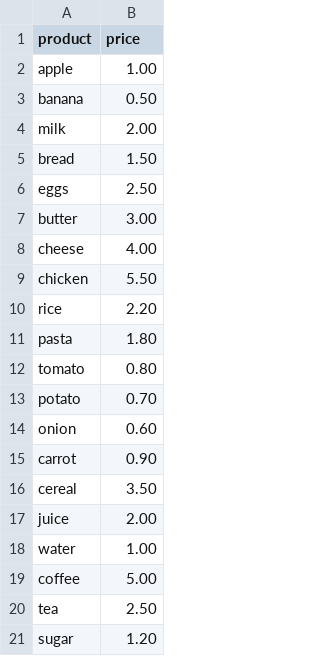
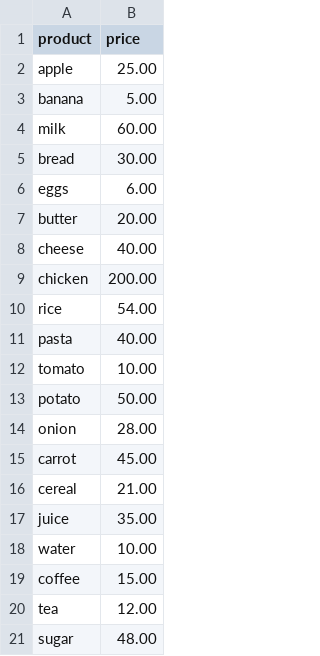
Before and after one commit to ajayvinukonda-ofc/shopping_agent, a CSV file: products.csv, drawn as a sheet.

Commit message:
Initial commit: FastAPI shopping agent

```diff
--- a/products.csv
+++ b/products.csv
@@ -1,21 +1,21 @@
 product,price
-apple,1.00
-banana,0.50
-milk,2.00
-bread,1.50
-eggs,2.50
-butter,3.00
-cheese,4.00
-chicken,5.50
-rice,2.20
-pasta,1.80
-tomato,0.80
-potato,0.70
-onion,0.60
-carrot,0.90
-cereal,3.50
-juice,2.00
-water,1.00
-coffee,5.00
-tea,2.50
-sugar,1.20
+apple,25.00
+banana,5.00
+milk,60.00
+bread,30.00
+eggs,6.00
+butter,20.00
+cheese,40.00
+chicken,200.00
+rice,54.00
+pasta,40.00
+tomato,10.00
+potato,50.00
+onion,28.00
+carrot,45.00
+cereal,21.00
+juice,35.00
+water,10.00
+coffee,15.00
+tea,12.00
+sugar,48.00
```
